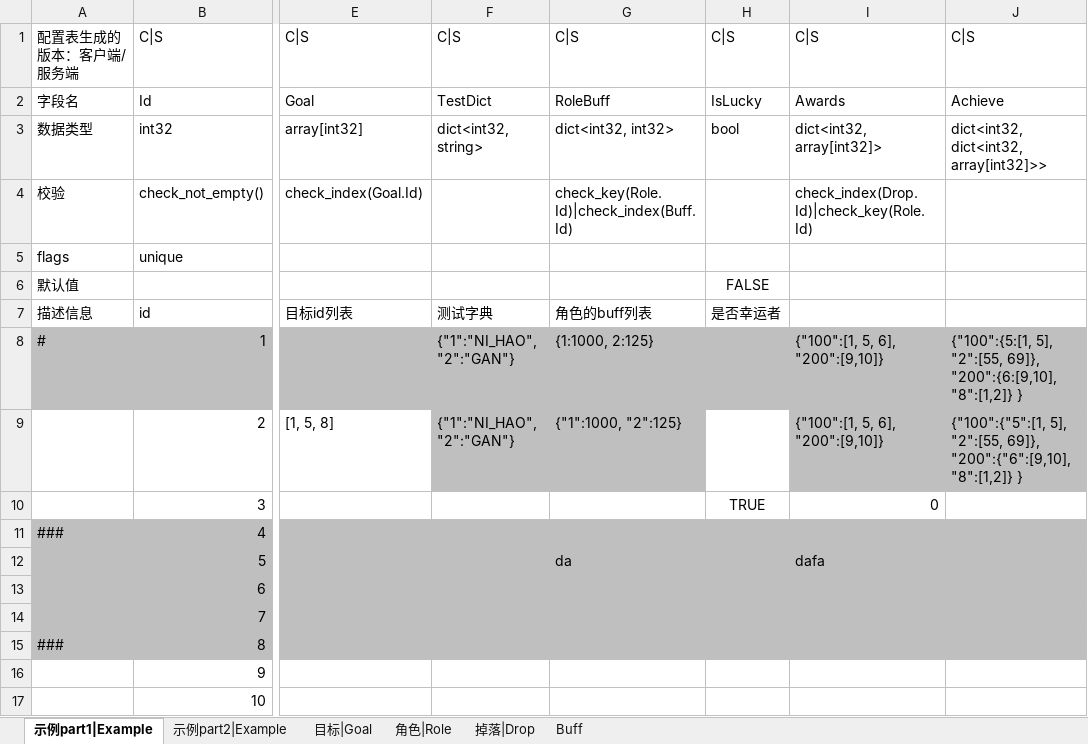
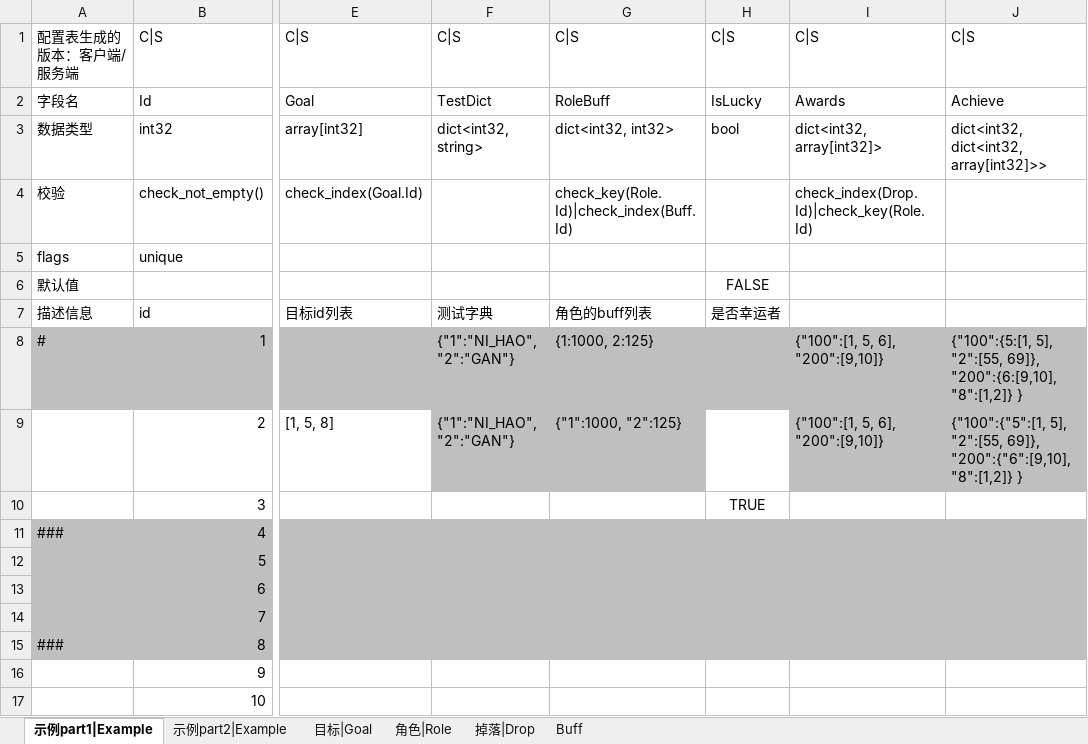
Before and after one commit to ericyonng/CrystalNet, an Excel workbook: service_common/config/xlsx/example.xlsx, sheet 示例part1|Example, drawn as a sheet; only a part is shown, gaps mark what is left out; values as stored, in another font and other column widths than the file's, no borders; the diff names each change by its address in the sheet, - before the commit and + after, or states it on an @@ line.

```diff
--- a/service_common/config/xlsx/example.xlsx (sheet 示例part1|Example)
+++ b/service_common/config/xlsx/example.xlsx (sheet 示例part1|Example)
-I10: 0
+I10: (empty)
-G12: da
+G12: (empty)
-I12: dafa
+I12: (empty)
```
Also changed, not shown: sheet 示例part2|Example, 5 other files.
